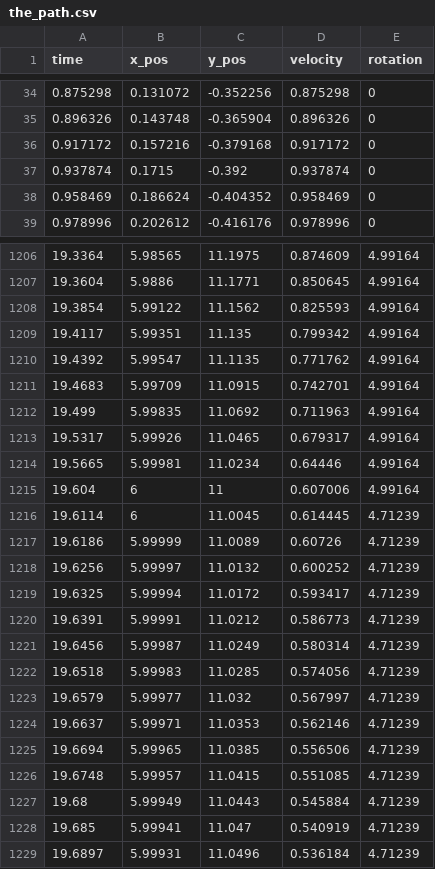
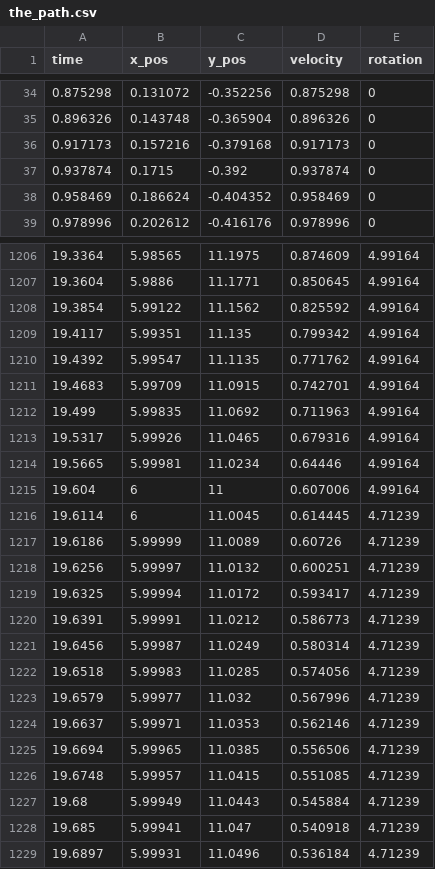
Before and after one commit to frc1511/Homer, a CSV file: deploy/the_path.csv, drawn as a sheet; only a part is shown, gaps mark what is left out; the diff covers the shown part only.

```diff
--- a/deploy/the_path.csv
+++ b/deploy/the_path.csv
@@ -35,3 +35,3 @@ time,x_pos,y_pos,velocity,rotation
 0.896326,0.143748,-0.365904,0.896326,0
-0.917172,0.157216,-0.379168,0.917172,0
+0.917173,0.157216,-0.379168,0.917173,0
 0.937874,0.1715,-0.392,0.937874,0
@@ -1207,3 +1207,3 @@ time,x_pos,y_pos,velocity,rotation
 19.3604,5.9886,11.1771,0.850645,4.99164
-19.3854,5.99122,11.1562,0.825593,4.99164
+19.3854,5.99122,11.1562,0.825592,4.99164
 19.4117,5.99351,11.135,0.799342,4.99164
@@ -1212,3 +1212,3 @@ time,x_pos,y_pos,velocity,rotation
 19.499,5.99835,11.0692,0.711963,4.99164
-19.5317,5.99926,11.0465,0.679317,4.99164
+19.5317,5.99926,11.0465,0.679316,4.99164
 19.5665,5.99981,11.0234,0.64446,4.99164
@@ -1217,3 +1217,3 @@ time,x_pos,y_pos,velocity,rotation
 19.6186,5.99999,11.0089,0.60726,4.71239
-19.6256,5.99997,11.0132,0.600252,4.71239
+19.6256,5.99997,11.0132,0.600251,4.71239
 19.6325,5.99994,11.0172,0.593417,4.71239
@@ -1222,3 +1222,3 @@ time,x_pos,y_pos,velocity,rotation
 19.6518,5.99983,11.0285,0.574056,4.71239
-19.6579,5.99977,11.032,0.567997,4.71239
+19.6579,5.99977,11.032,0.567996,4.71239
 19.6637,5.99971,11.0353,0.562146,4.71239
@@ -1227,3 +1227,3 @@ time,x_pos,y_pos,velocity,rotation
 19.68,5.99949,11.0443,0.545884,4.71239
-19.685,5.99941,11.047,0.540919,4.71239
+19.685,5.99941,11.047,0.540918,4.71239
 19.6897,5.99931,11.0496,0.536184,4.71239
```
Also changed, not shown: 57 edited cells elsewhere in this file, 7 other files.
